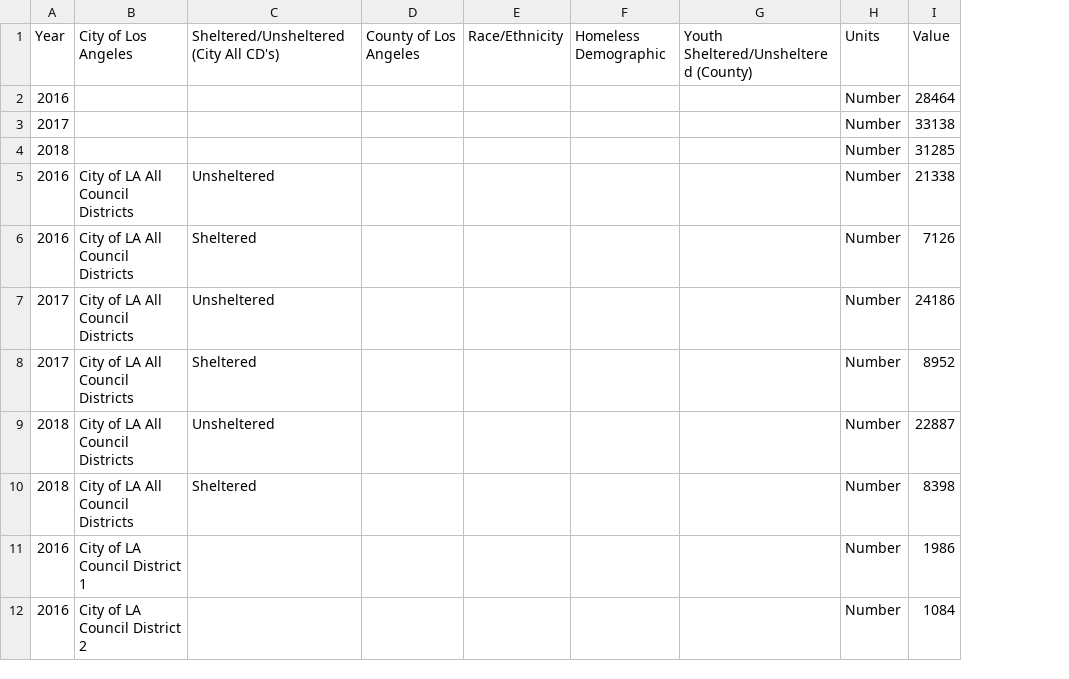
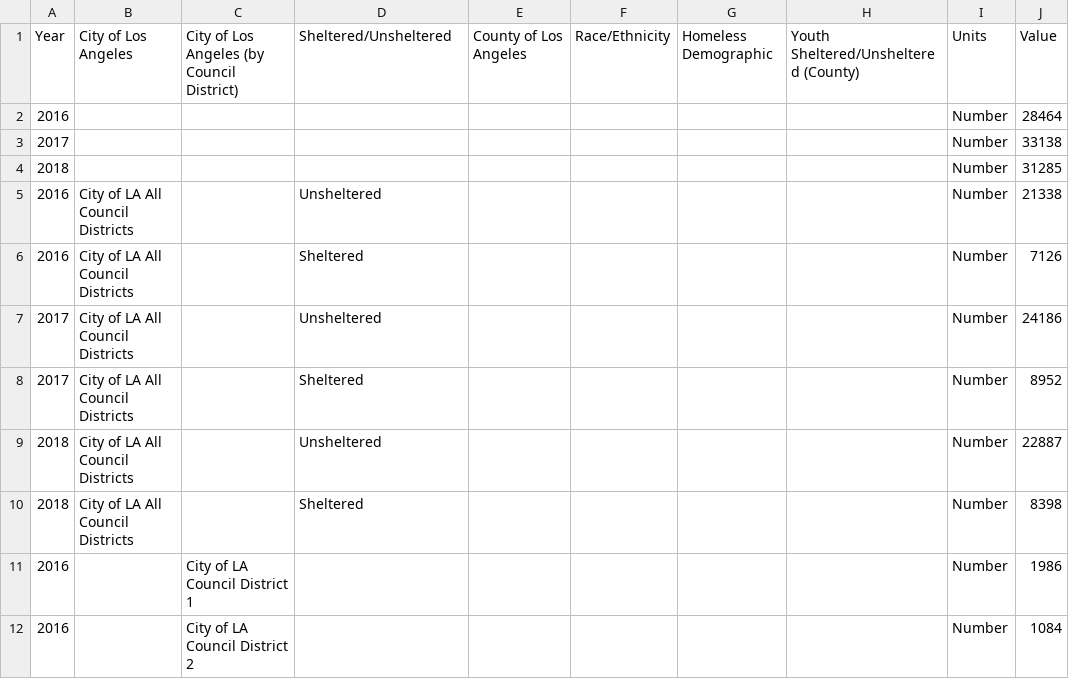
Before and after one commit to CityOfLosAngeles/open-sdg-data-starter, a CSV file: data/indicator_11-1-1.csv, drawn as a sheet; only a part is shown; addresses are those after the commit; the diff names each change by its address in the sheet, - before the commit and + after, or states it on an @@ line.

Commit message:
Add files via upload

```diff
--- a/data/indicator_11-1-1.csv
+++ b/data/indicator_11-1-1.csv
+column B, rows 1-10: City of Los Angeles |  |  |  | City of LA All Council Districts | City of LA All Council Districts | City of LA All Council Districts | City of LA All Council Districts | City of LA All Council Districts | City of LA All Council Districts
-C1: City of Los Angeles
+C1: City of Los Angeles (by Council District)
-D1: Sheltered/Unsheltered (City All CD's)
+D1: Sheltered/Unsheltered
-C5:C10: City of LA All Council Districts
+C5:C10: (empty)
```
